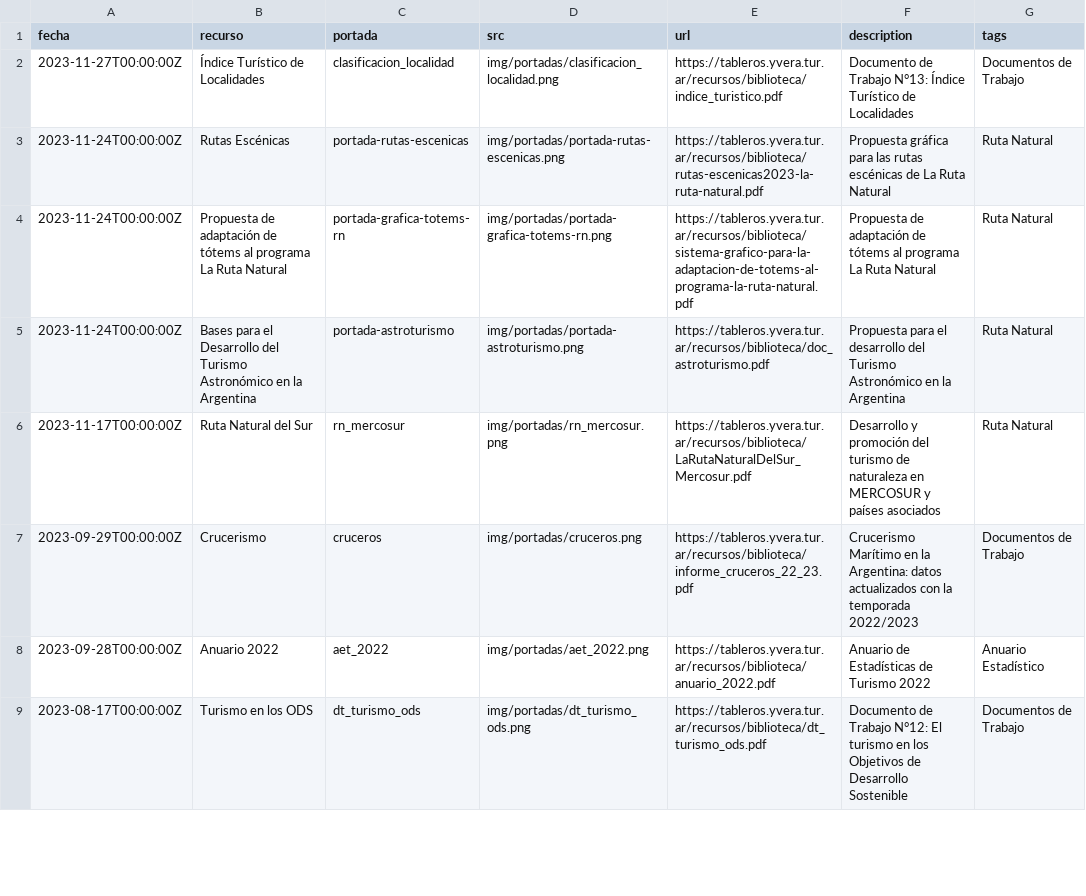
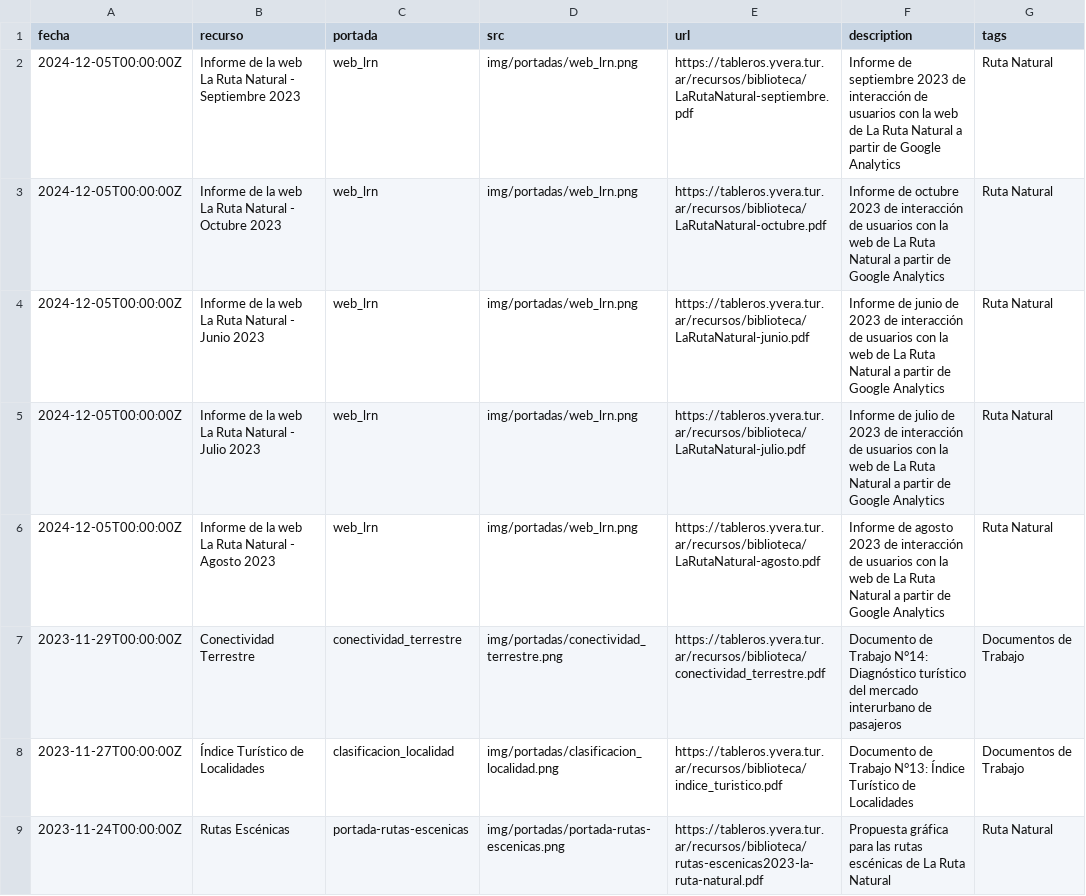
Before and after one commit to dnme-minturdep/biblioteca, a CSV file: content/recursos.csv, drawn as a sheet; only a part is shown; the shorter side is filled out with more unchanged rows; the diff names each change by its address in the sheet, - before the commit and + after, or states it on an @@ line.

Commit message:
informes GA web la ruta natural

```diff
--- a/content/recursos.csv
+++ b/content/recursos.csv
+row 2: 2024-12-05T00:00:00Z | Informe de la web La Ruta Natural - Septiembre 2023 | web_lrn | img/portadas/web_lrn.png | https://tableros.yvera.tur.ar/recursos/biblioteca/LaRutaNatural-septiembre.pdf | Informe de septiembre 2023 de interacción de usuarios con la web de La Ruta Natural a partir de Google Analytics | Ruta Natural
+row 3: 2024-12-05T00:00:00Z | Informe de la web La Ruta Natural - Octubre 2023 | web_lrn | img/portadas/web_lrn.png | https://tableros.yvera.tur.ar/recursos/biblioteca/LaRutaNatural-octubre.pdf | Informe de octubre 2023 de interacción de usuarios con la web de La Ruta Natural a partir de Google Analytics | Ruta Natural
+row 4: 2024-12-05T00:00:00Z | Informe de la web La Ruta Natural - Junio 2023 | web_lrn | img/portadas/web_lrn.png | https://tableros.yvera.tur.ar/recursos/biblioteca/LaRutaNatural-junio.pdf | Informe de junio de 2023 de interacción de usuarios con la web de La Ruta Natural a partir de Google Analytics | Ruta Natural
+row 5: 2024-12-05T00:00:00Z | Informe de la web La Ruta Natural - Julio 2023 | web_lrn | img/portadas/web_lrn.png | https://tableros.yvera.tur.ar/recursos/biblioteca/LaRutaNatural-julio.pdf | Informe de julio de 2023 de interacción de usuarios con la web de La Ruta Natural a partir de Google Analytics | Ruta Natural
+row 6: 2024-12-05T00:00:00Z | Informe de la web La Ruta Natural - Agosto 2023 | web_lrn | img/portadas/web_lrn.png | https://tableros.yvera.tur.ar/recursos/biblioteca/LaRutaNatural-agosto.pdf | Informe de agosto 2023 de interacción de usuarios con la web de La Ruta Natural a partir de Google Analytics | Ruta Natural
+row 7: 2023-11-29T00:00:00Z | Conectividad Terrestre | conectividad_terrestre | img/portadas/conectividad_terrestre.png | https://tableros.yvera.tur.ar/recursos/biblioteca/conectividad_terrestre.pdf | Documento de Trabajo N°14: Diagnóstico turístico del mercado interurbano de pasajeros | Documentos de Trabajo
```
Also changed, not shown: 1 other file.
